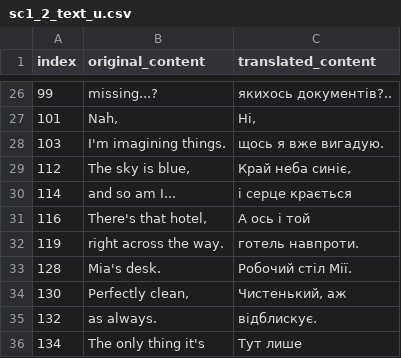
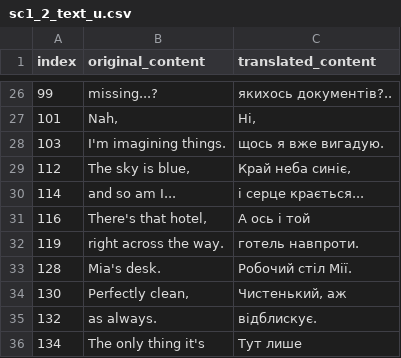
Before and after one commit to magends/ace-attorney-ukrainian, a CSV file: uk/sc1_2_text_u.csv, drawn as a sheet; only a part is shown, gaps mark what is left out.

Commit message:
New translations sc1_2_text_u.csv (Ukrainian)
[ci skip]

```diff
--- a/uk/sc1_2_text_u.csv
+++ b/uk/sc1_2_text_u.csv
@@ -30,3 +30,3 @@
 "112","The sky is blue,","Край неба синіє,"
-"114"," and so am I...","і серце крається"
+"114"," and so am I..."," і серце крається..."
 "116","There's that hotel,","А ось і той"
```
